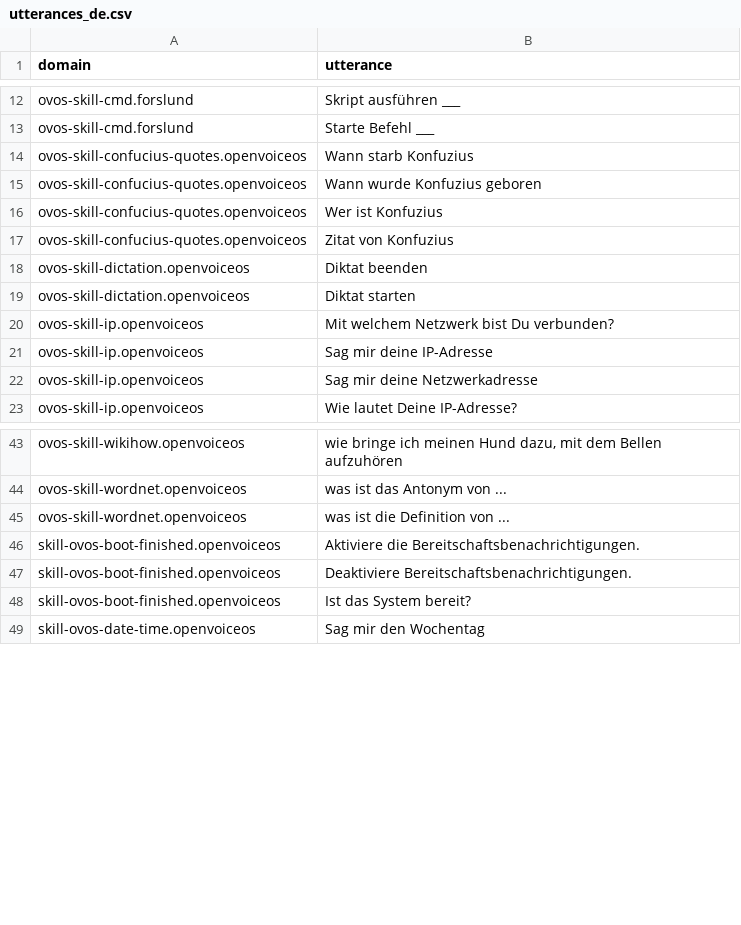
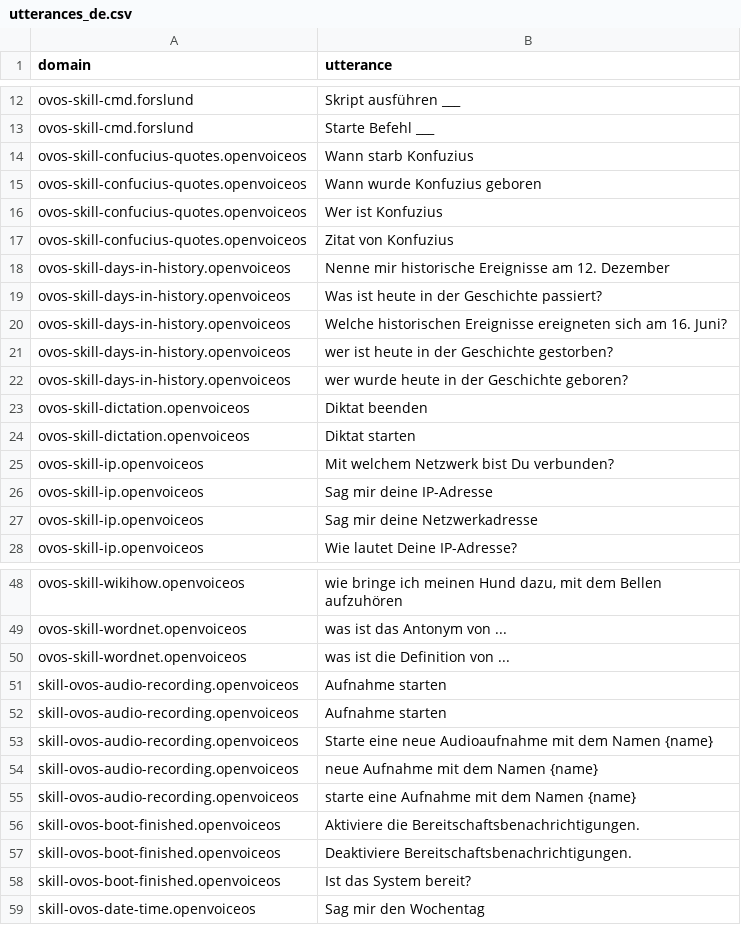
Before and after one commit to OpenVoiceOS/lang-support-tracker, a CSV file: skills/utterances_de.csv, drawn as a sheet; only a part is shown, gaps mark what is left out; the diff names each change by its address in the sheet, - before the commit and + after, or states it on an @@ line.

```diff
--- a/skills/utterances_de.csv
+++ b/skills/utterances_de.csv
+row 18: ovos-skill-days-in-history.openvoiceos | Nenne mir historische Ereignisse am 12. Dezember
+row 19: ovos-skill-days-in-history.openvoiceos | Was ist heute in der Geschichte passiert?
+row 20: ovos-skill-days-in-history.openvoiceos | Welche historischen Ereignisse ereigneten sich am 16. Juni?
+row 21: ovos-skill-days-in-history.openvoiceos | wer ist heute in der Geschichte gestorben?
+row 22: ovos-skill-days-in-history.openvoiceos | wer wurde heute in der Geschichte geboren?
+row 51: skill-ovos-audio-recording.openvoiceos | Aufnahme starten
+row 52: skill-ovos-audio-recording.openvoiceos | Aufnahme starten
+row 53: skill-ovos-audio-recording.openvoiceos | Starte eine neue Audioaufnahme mit dem Namen {name}
+row 54: skill-ovos-audio-recording.openvoiceos | neue Aufnahme mit dem Namen {name}
+row 55: skill-ovos-audio-recording.openvoiceos | starte eine Aufnahme mit dem Namen {name}
```
Also changed, not shown: skills/utterances_ca.csv, skills/utterances_da.csv, 15 other files.
